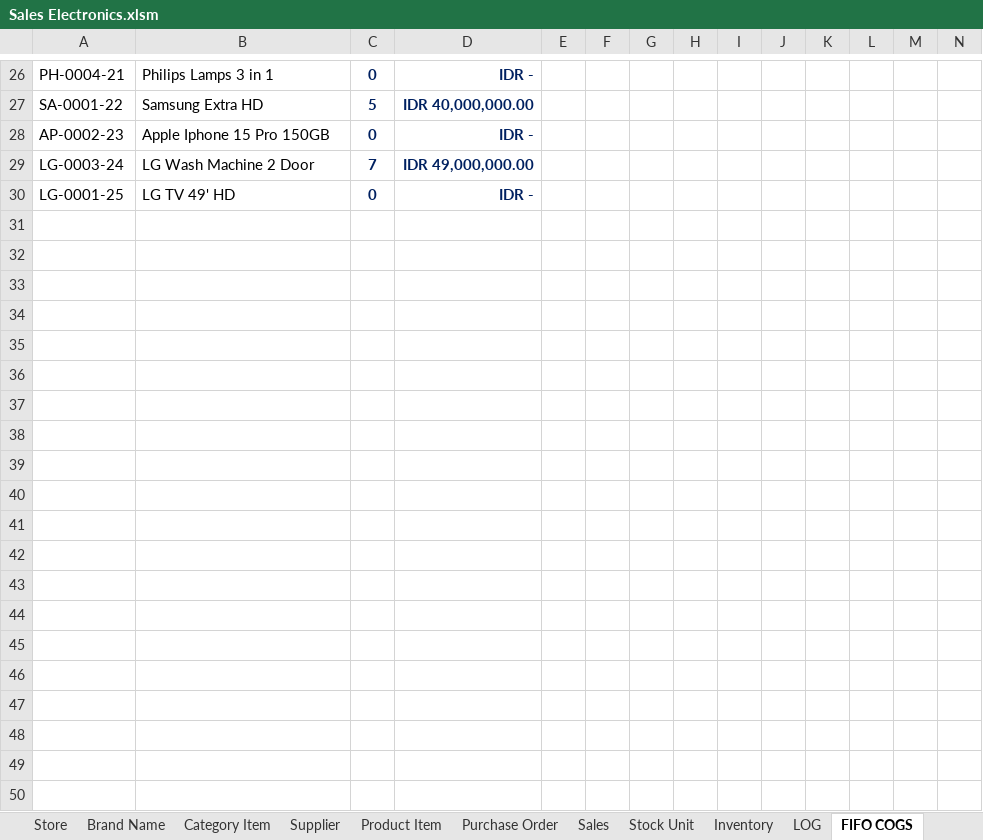
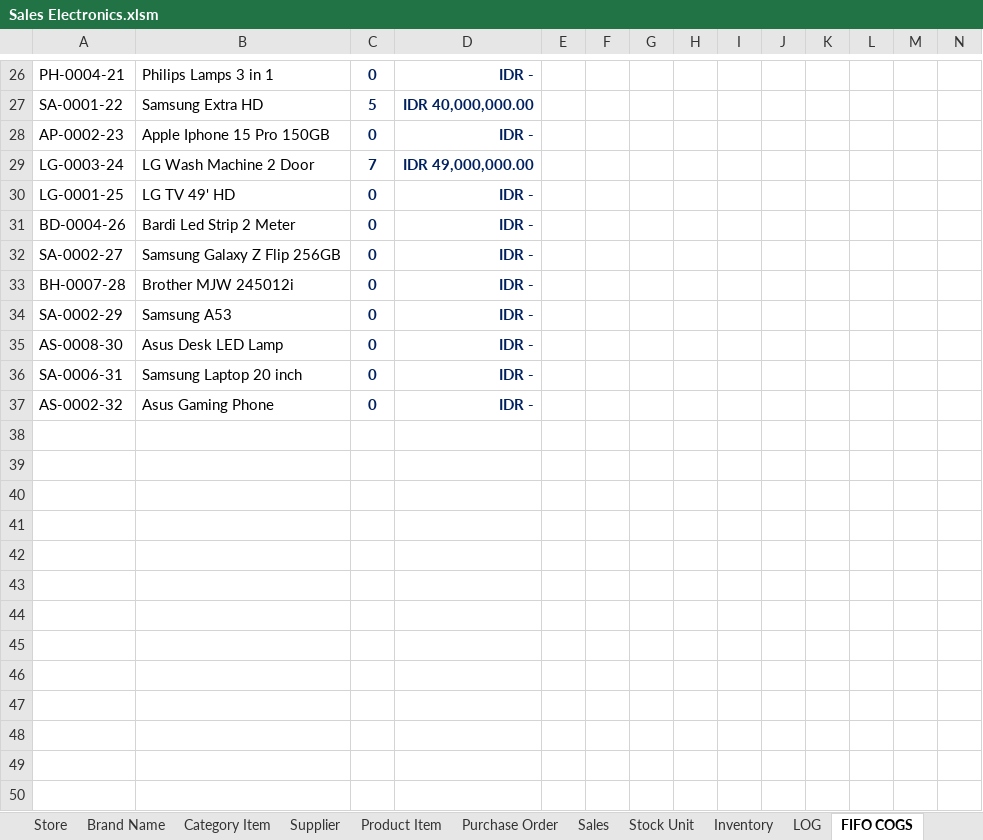
Before and after one commit to deltadirgantara2801/Data-Analysis, an Excel workbook: Analytics Data/Sales Electronics.xlsm, sheet FIFO COGS, drawn as a sheet; only a part is shown, gaps mark what is left out; values as stored, in another font and other column widths than the file's, no borders; table styles not drawn; rows hold the shown columns only; the diff covers the shown part only; the diff names each change by its address in the sheet, - before the commit and + after, or states it on an @@ line.

```diff
--- a/Analytics Data/Sales Electronics.xlsm (sheet FIFO COGS)
+++ b/Analytics Data/Sales Electronics.xlsm (sheet FIFO COGS)
+row 31: BD-0004-26 | Bardi Led Strip 2 Meter | 0 | IDR -
+row 32: SA-0002-27 | Samsung Galaxy Z Flip 256GB | 0 | IDR -
+row 33: BH-0007-28 | Brother MJW 245012i | 0 | IDR -
+row 34: SA-0002-29 | Samsung A53 | 0 | IDR -
+row 35: AS-0008-30 | Asus Desk LED Lamp | 0 | IDR -
+row 36: SA-0006-31 | Samsung Laptop 20 inch | 0 | IDR -
+row 37: AS-0002-32 | Asus Gaming Phone | 0 | IDR -
+row 38: (empty)
+row 39: (empty)
+row 40: (empty)
+row 41: (empty)
+row 42: (empty)
+row 43: (empty)
+row 44: (empty)
+row 45: (empty)
+row 46: (empty)
+row 47: (empty)
+row 48: (empty)
+row 49: (empty)
+row 50: (empty)
```
Also changed, not shown: 38 added rows, 1 removed row and 7 edited cells elsewhere in this sheet, sheet Inventory, sheet Stock Unit, sheet Product Item, sheet Purchase Order, sheet Sales, sheet LOG, 3 more sheets, formulas that keep their value, hidden cells.
